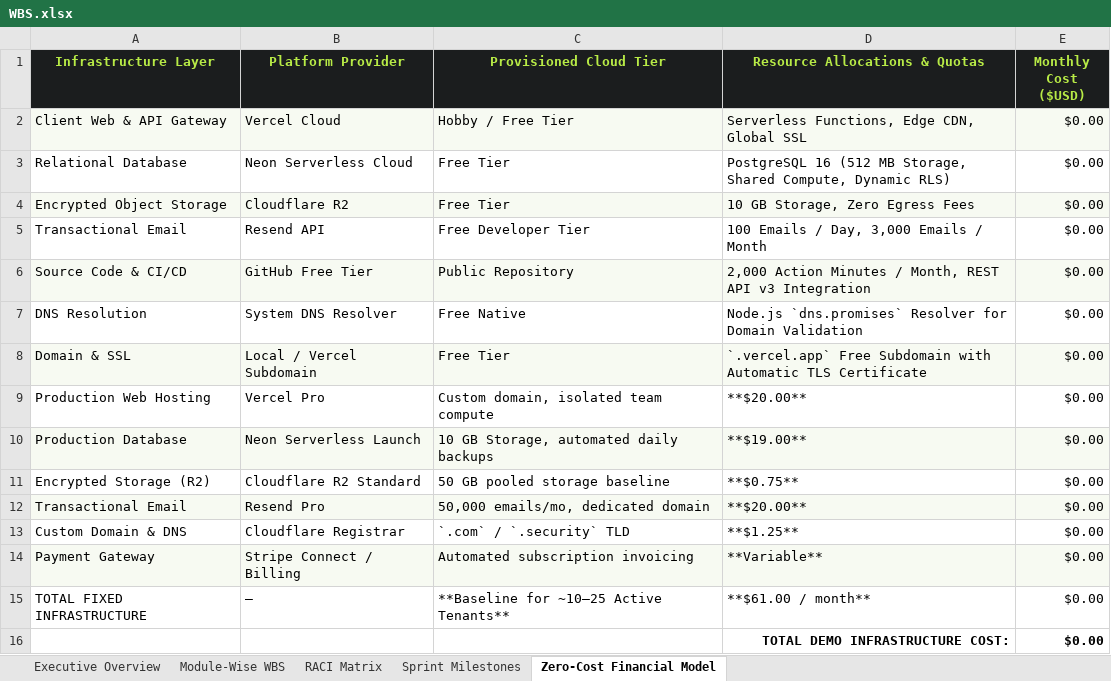
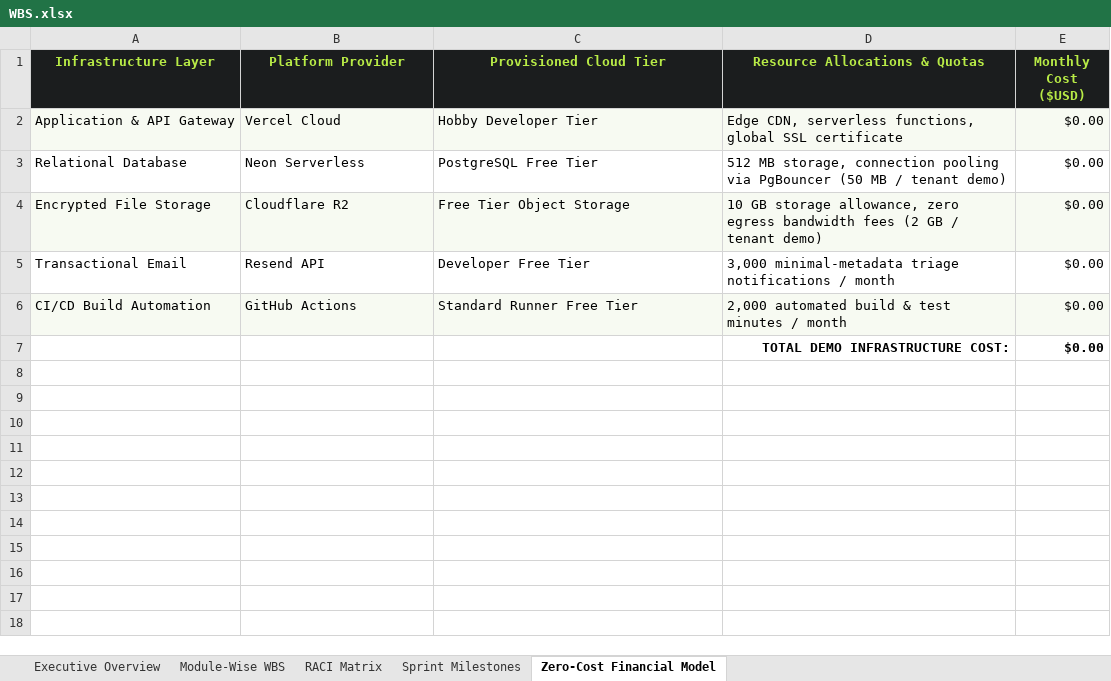
Before and after one commit to Taha-Asad/BugBountyTracker, an Excel workbook: Resources/WBS.xlsx, sheet Zero-Cost Financial Model, drawn as a sheet; values as stored, in another font and other column widths than the file's, no borders; removed rows and columns are numbered as before the commit, all else as after; the diff names each change by its address in the sheet, - before the commit and + after, or states it on an @@ line.

Commit message:
feat(spec): release v3.2.0 baseline with Lemon Squeezy MoR, guest intake, offline recovery key, and 424h WBS

```diff
--- a/Resources/WBS.xlsx (sheet Zero-Cost Financial Model)
+++ b/Resources/WBS.xlsx (sheet Zero-Cost Financial Model)
-A2 (Infrastructure Layer): Client Web & API Gateway
+A2 (Infrastructure Layer): Application & API Gateway
-C2 (Provisioned Cloud Tier): Hobby / Free Tier
+C2 (Provisioned Cloud Tier): Hobby Developer Tier
-D2 (Resource Allocations & Quotas): Serverless Functions, Edge CDN, Global SSL
+D2 (Resource Allocations & Quotas): Edge CDN, serverless functions, global SSL certificate
-B3 (Platform Provider): Neon Serverless Cloud
+B3 (Platform Provider): Neon Serverless
-C3 (Provisioned Cloud Tier): Free Tier
+C3 (Provisioned Cloud Tier): PostgreSQL Free Tier
-D3 (Resource Allocations & Quotas): PostgreSQL 16 (512 MB Storage, Shared Compute, Dynamic RLS)
+D3 (Resource Allocations & Quotas): 512 MB storage, connection pooling via PgBouncer (50 MB / tenant demo)
-A4 (Infrastructure Layer): Encrypted Object Storage
+A4 (Infrastructure Layer): Encrypted File Storage
-C4 (Provisioned Cloud Tier): Free Tier
+C4 (Provisioned Cloud Tier): Free Tier Object Storage
-D4 (Resource Allocations & Quotas): 10 GB Storage, Zero Egress Fees
+D4 (Resource Allocations & Quotas): 10 GB storage allowance, zero egress bandwidth fees (2 GB / tenant demo)
-C5 (Provisioned Cloud Tier): Free Developer Tier
+C5 (Provisioned Cloud Tier): Developer Free Tier
-D5 (Resource Allocations & Quotas): 100 Emails / Day, 3,000 Emails / Month
+D5 (Resource Allocations & Quotas): 3,000 minimal-metadata triage notifications / month
-row 6: Source Code & CI/CD | GitHub Free Tier | Public Repository | 2,000 Action Minutes / Month, REST API v3 Integration | $0.00
-row 7: DNS Resolution | System DNS Resolver | Free Native | Node.js `dns.promises` Resolver for Domain Validation | $0.00
-row 8: Domain & SSL | Local / Vercel Subdomain | Free Tier | `.vercel.app` Free Subdomain with Automatic TLS Certificate | $0.00
-row 9: Production Web Hosting | Vercel Pro | Custom domain, isolated team compute | **$20.00** | $0.00
-row 10: Production Database | Neon Serverless Launch | 10 GB Storage, automated daily backups | **$19.00** | $0.00
-row 11: Encrypted Storage (R2) | Cloudflare R2 Standard | 50 GB pooled storage baseline | **$0.75** | $0.00
-row 12: Transactional Email | Resend Pro | 50,000 emails/mo, dedicated domain | **$20.00** | $0.00
-row 13: Custom Domain & DNS | Cloudflare Registrar | `.com` / `.security` TLD | **$1.25** | $0.00
-row 14: Payment Gateway | Stripe Connect / Billing | Automated subscription invoicing | **Variable** | $0.00
-row 15: TOTAL FIXED INFRASTRUCTURE | — | **Baseline for ~10–25 Active Tenants** | **$61.00 / month** | $0.00
+row 6: CI/CD Build Automation | GitHub Actions | Standard Runner Free Tier | 2,000 automated build & test minutes / month | $0.00
```
Also changed, not shown: sheet Module-Wise WBS, sheet Sprint Milestones, sheet RACI Matrix, sheet Executive Overview, requirements/WBS.xlsx, 14 other files.
